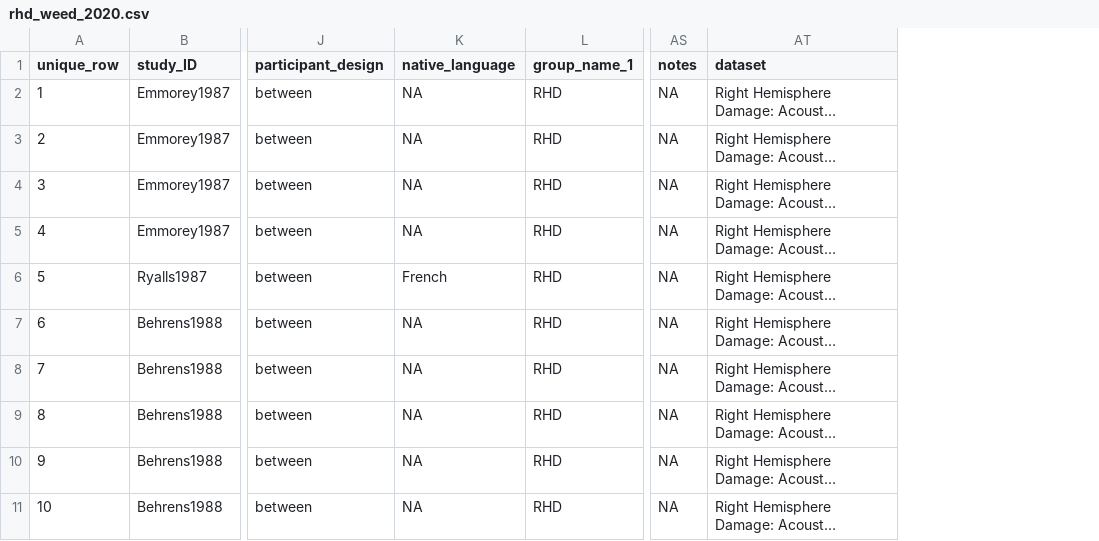
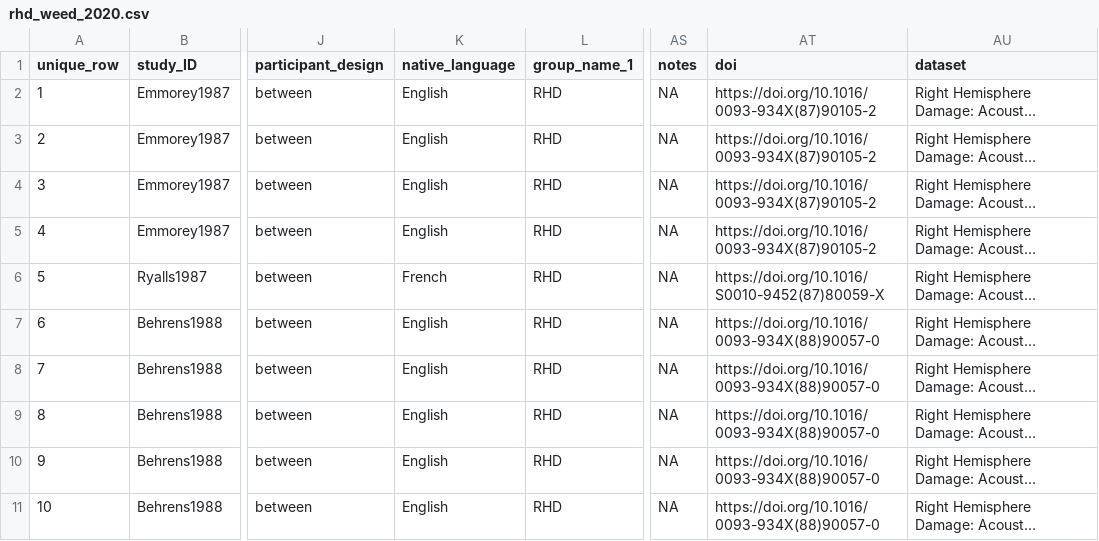
Before and after one commit to LNJ-ND/metalab2, a CSV file: shinyapps/site_data/rhd_weed_2020.csv, drawn as a sheet; only a part is shown, gaps mark what is left out; long unchanged cells end in …; the diff covers the shown part only; the diff names each change by its address in the sheet, - before the commit and + after, or states it on an @@ line.

Commit message:
add language to rhd/lhd

```diff
--- a/shinyapps/site_data/rhd_weed_2020.csv
+++ b/shinyapps/site_data/rhd_weed_2020.csv
+column AT (doi), rows 2-11: https://doi.org/10.1016/0093-934X(87)90105-2 | https://doi.org/10.1016/0093-934X(87)90105-2 | https://doi.org/10.1016/0093-934X(87)90105-2 | https://doi.org/10.1016/0093-934X(87)90105-2 | https://doi.org/10.1016/S0010-9452(87)80059-X | https://doi.org/10.1016/0093-934X(88)90057-0 | https://doi.org/10.1016/0093-934X(88)90057-0 | https://doi.org/10.1016/0093-934X(88)90057-0 | https://doi.org/10.1016/0093-934X(88)90057-0 | https://doi.org/10.1016/0093-934X(88)90057-0
-K2:K5 (native_language): NA
+K2:K5 (native_language): English
-K7:K11 (native_language): NA
+K7:K11 (native_language): English
```
Also changed, not shown: 27 edited cells elsewhere in this file, shinyapps/site_data/asd_fusaroli_2017.csv, shinyapps/site_data/schizophrenia_parola_2020.csv, 1 other file.
